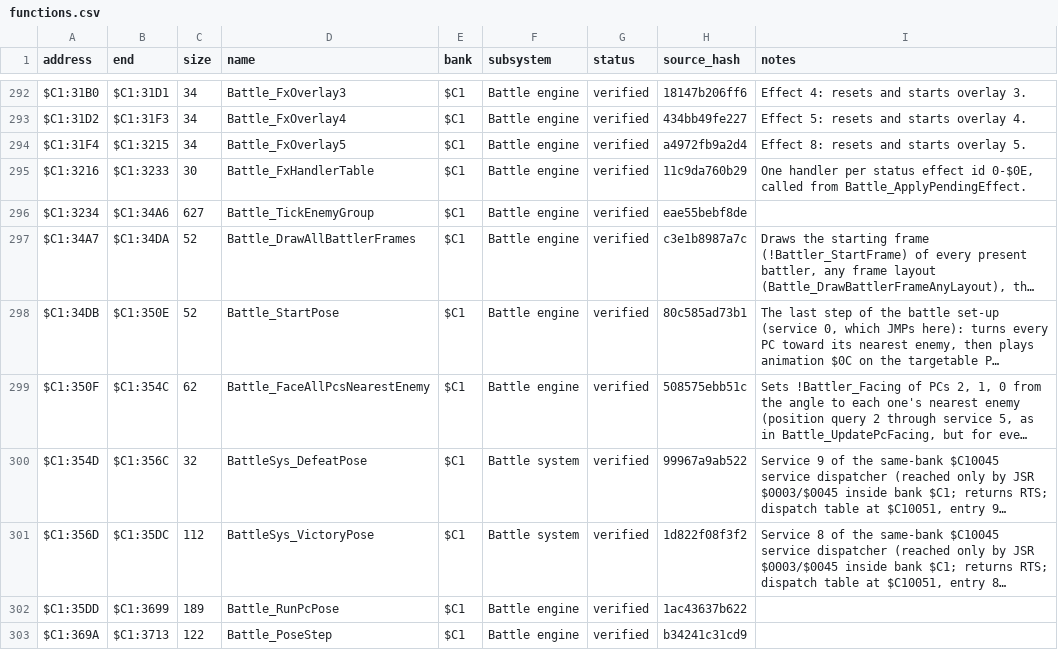
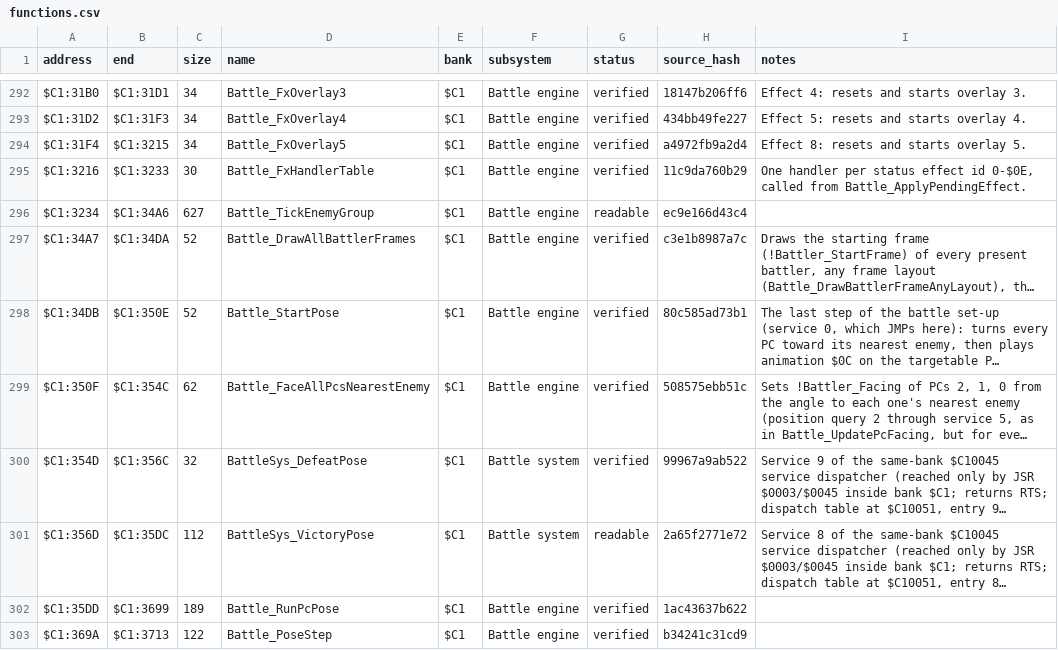
Before and after one commit to ThisIsAkill/ChronoRET, a CSV file: symbols/functions.csv, drawn as a sheet; only a part is shown, gaps mark what is left out; long unchanged cells end in …; the diff covers the shown part only; the diff names each change by its address in the sheet, - before the commit and + after, or states it on an @@ line.

```diff
--- a/symbols/functions.csv
+++ b/symbols/functions.csv
-G296 (status): verified
+G296 (status): readable
-H296 (source_hash): eae55bebf8de
+H296 (source_hash): ec9e166d43c4
-G301 (status): verified
+G301 (status): readable
-H301 (source_hash): 1d822f08f3f2
+H301 (source_hash): 2a65f2771e72
```
Also changed, not shown: 7 added rows and 2 edited cells elsewhere in this file, 8 other files.
